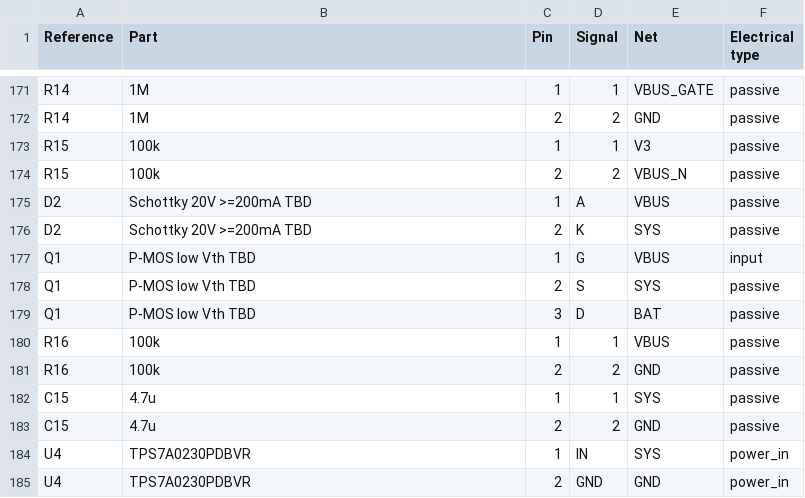
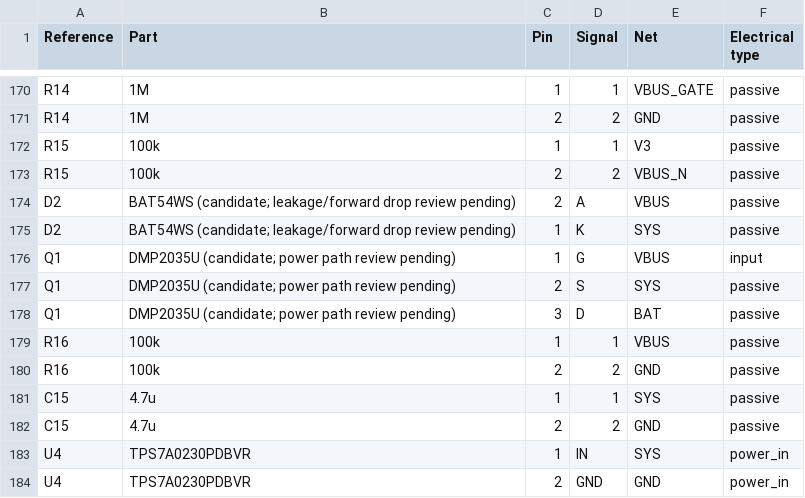
Before and after one commit to nyanko3141592/pendant-recorder, a CSV file: hardware/rev-a/connections.csv, drawn as a sheet; only a part is shown, gaps mark what is left out; the diff covers the shown part only.

```diff
--- a/hardware/rev-a/connections.csv
+++ b/hardware/rev-a/connections.csv
@@ -174,7 +173,7 @@ R15,100k,1,1,V3,passive
 R15,100k,2,2,VBUS_N,passive
-D2,Schottky 20V >=200mA TBD,1,A,VBUS,passive
-D2,Schottky 20V >=200mA TBD,2,K,SYS,passive
-Q1,P-MOS low Vth TBD,1,G,VBUS,input
-Q1,P-MOS low Vth TBD,2,S,SYS,passive
-Q1,P-MOS low Vth TBD,3,D,BAT,passive
+D2,BAT54WS (candidate; leakage/forward drop review pending),2,A,VBUS,passive
+D2,BAT54WS (candidate; leakage/forward drop review pending),1,K,SYS,passive
+Q1,DMP2035U (candidate; power path review pending),1,G,VBUS,input
+Q1,DMP2035U (candidate; power path review pending),2,S,SYS,passive
+Q1,DMP2035U (candidate; power path review pending),3,D,BAT,passive
 R16,100k,1,1,VBUS,passive
```
Also changed, not shown: 1 removed row and 34 edited cells elsewhere in this file, hardware/rev-a/bom.csv, 28 other files.
